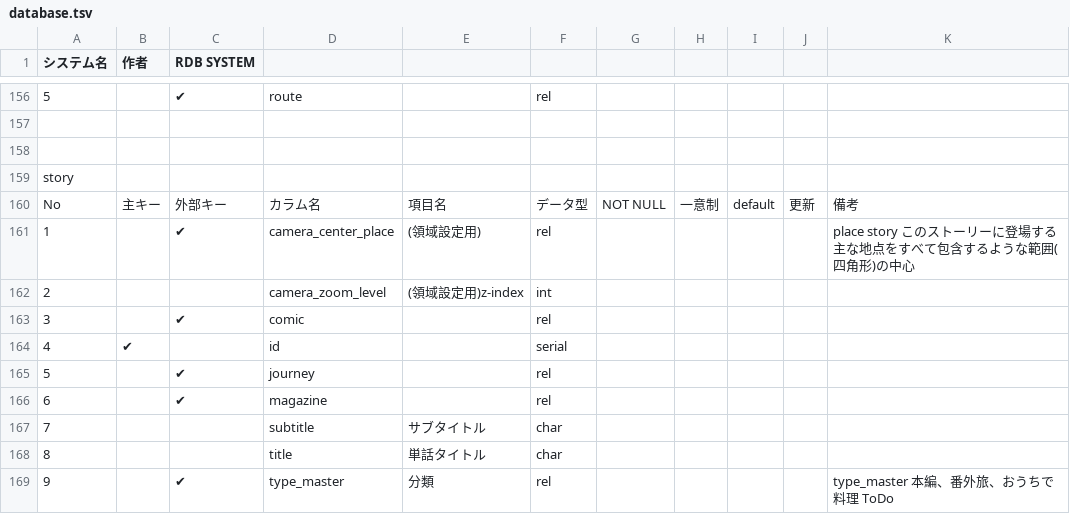
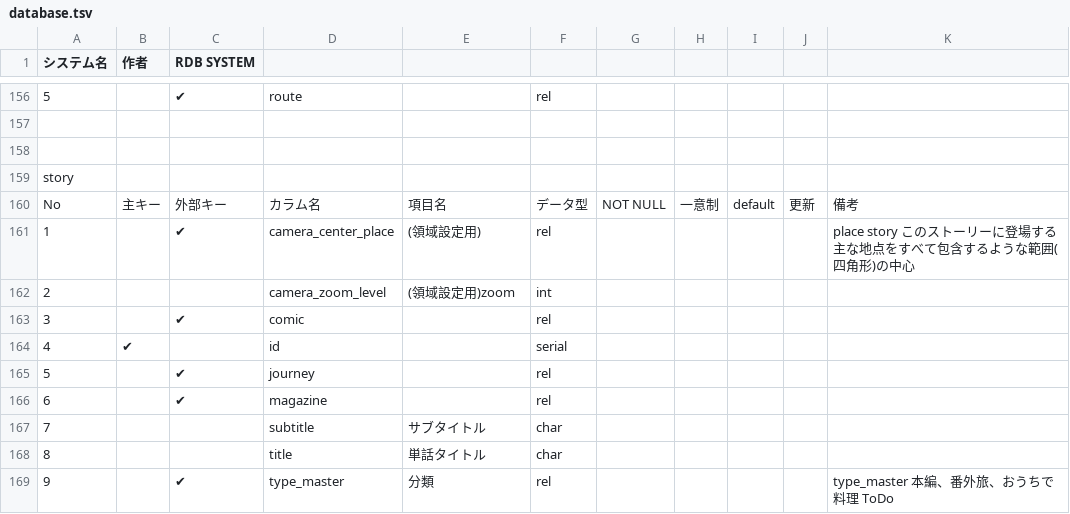
Before and after one commit to isnot/mermaid2django, a TSV file: examples/database.tsv, drawn as a sheet; only a part is shown, gaps mark what is left out.

Commit message:
docs: update example

```diff
--- a/examples/database.tsv
+++ b/examples/database.tsv
@@ -161,3 +161,3 @@ No	主キー	外部キー	カラム名	項目名	データ型	NOT NULL	一意制
 1		✔	camera_center_place	(領域設定用)	rel					place story このストーリーに登場する主な地点をすべて包含するような範囲(四角形)の中心
-2			camera_zoom_level	(領域設定用)z-index	int					
+2			camera_zoom_level	(領域設定用)zoom	int					
 3		✔	comic		rel					
```
Also changed, not shown: 3 other files.
